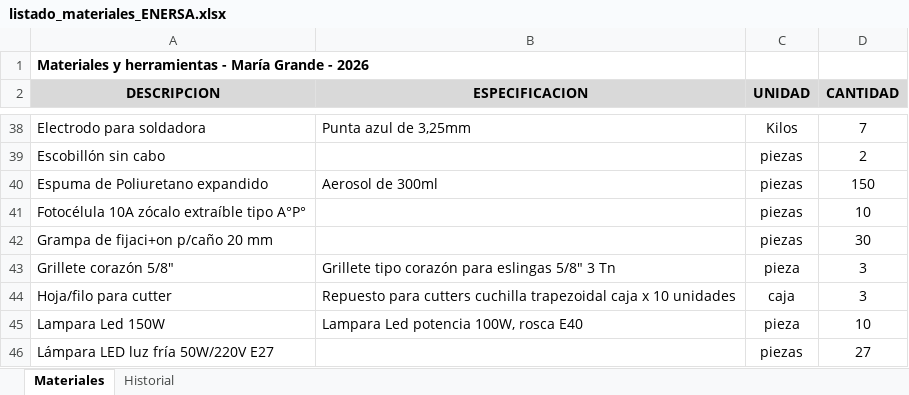
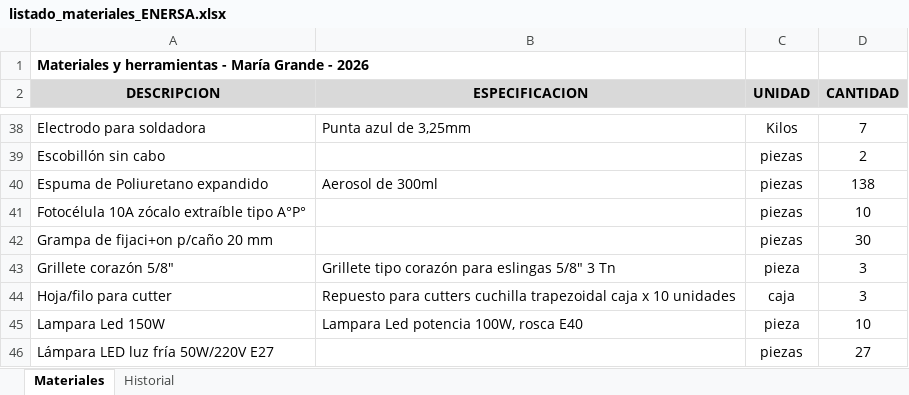
Before and after one commit to LEAVERA77/MaterialesNoMatriculados, an Excel workbook: listado_materiales_ENERSA.xlsx, sheet Materiales, drawn as a sheet; only a part is shown, gaps mark what is left out; values as stored, in another font and other column widths than the file's, no borders; the diff names each change by its address in the sheet, - before the commit and + after, or states it on an @@ line.

```diff
--- a/listado_materiales_ENERSA.xlsx (sheet Materiales)
+++ b/listado_materiales_ENERSA.xlsx (sheet Materiales)
-D40 (CANTIDAD): 150
+D40 (CANTIDAD): 138
```
Also changed, not shown: sheet Historial.
